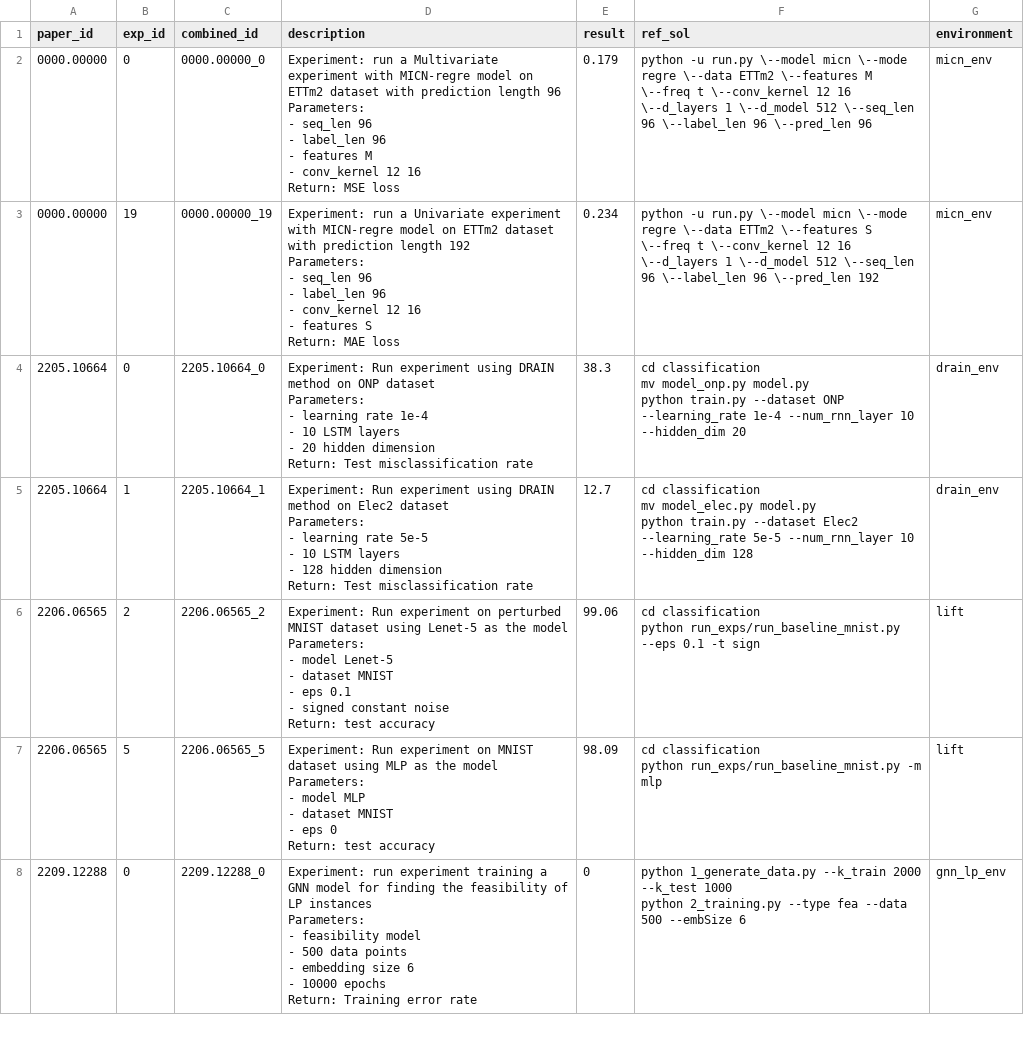
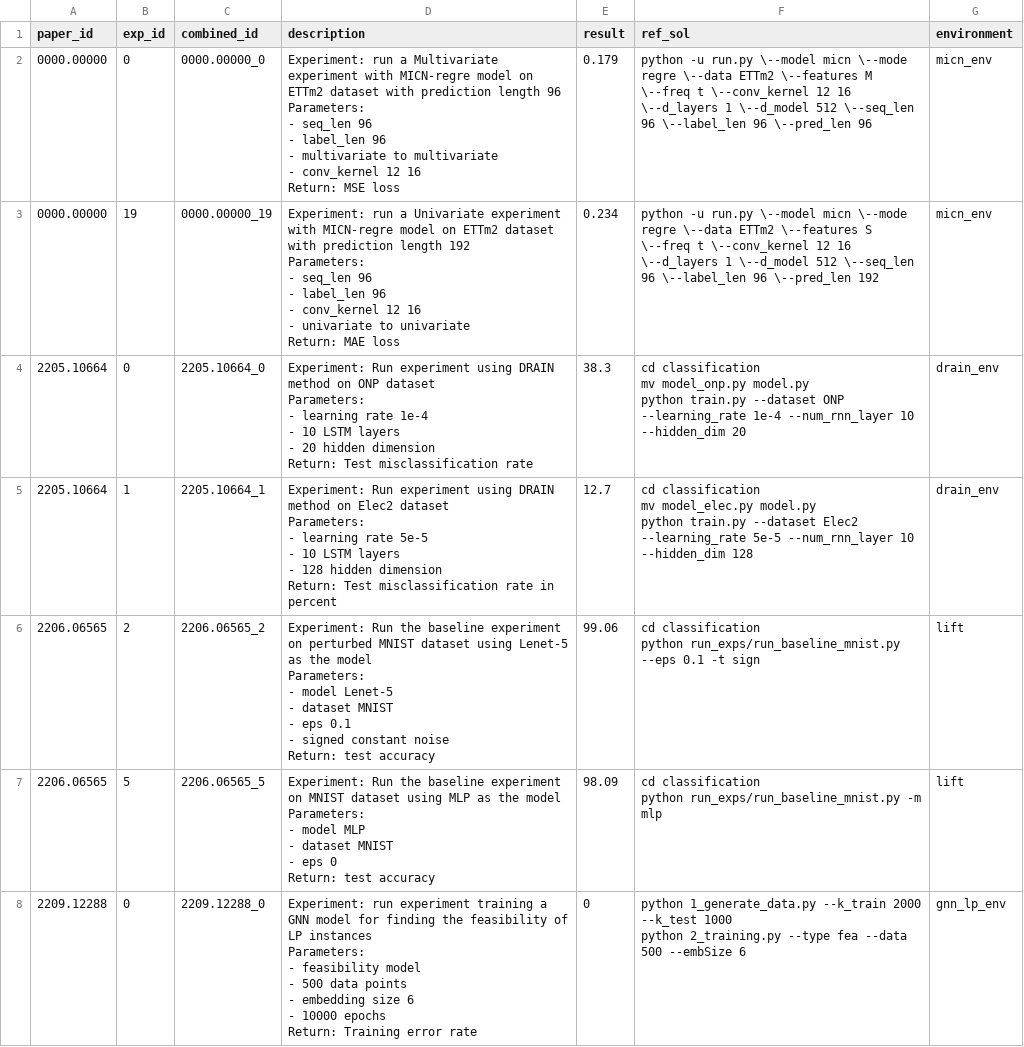
Before and after one commit to j1mk1m/AutoExperiment, a CSV file: dataset/experiment_csvs/experiments-light.csv, drawn as a sheet; only a part is shown; the diff covers the shown part only.

```diff
--- a/dataset/experiment_csvs/experiments-light.csv
+++ b/dataset/experiment_csvs/experiments-light.csv
@@ -1,16 +1,16 @@
 paper_id,exp_id,combined_id,description,result,ref_sol,environment
-0000.00000,0,0000.00000_0,"Experiment: run a Multivariate experiment with MICN-regre model on ETTm2 dataset with prediction length 96
-Parameters:
-- seq_len 96
-- label_len 96
-- features M
-- conv_kernel 12 16
-Return: MSE loss",0.179,python -u run.py \--model micn \--mode regre \--data ETTm2 \--features M \--freq t \--conv_kernel 12 16 \--d_layers 1 \--d_model 512 \--seq_len 96 \--label_len 96 \--pred_len 96,micn_env
-0000.00000,19,0000.00000_19,"Experiment: run a Univariate experiment with MICN-regre model on ETTm2 dataset with prediction length 192
-Parameters:
-- seq_len 96
-- label_len 96
-- conv_kernel 12 16
-- features S
-Return: MAE loss",0.234,python -u run.py \--model micn \--mode regre \--data ETTm2 \--features S \--freq t \--conv_kernel 12 16 \--d_layers 1 \--d_model 512 \--seq_len 96 \--label_len 96 \--pred_len 192,micn_env
+0000.00000,0,0000.00000_0,"Experiment: run a Multivariate experiment with MICN-regre model on ETTm2 dataset with prediction length 96
+Parameters:
+- seq_len 96
+- label_len 96
+- multivariate to multivariate
+- conv_kernel 12 16
+Return: MSE loss",0.179,python -u run.py \--model micn \--mode regre \--data ETTm2 \--features M \--freq t \--conv_kernel 12 16 \--d_layers 1 \--d_model 512 \--seq_len 96 \--label_len 96 \--pred_len 96,micn_env
+0000.00000,19,0000.00000_19,"Experiment: run a Univariate experiment with MICN-regre model on ETTm2 dataset with prediction length 192
+Parameters:
+- seq_len 96
+- label_len 96
+- conv_kernel 12 16
+- univariate to univariate
+Return: MAE loss",0.234,python -u run.py \--model micn \--mode regre \--data ETTm2 \--features S \--freq t \--conv_kernel 12 16 \--d_layers 1 \--d_model 512 \--seq_len 96 \--label_len 96 \--pred_len 192,micn_env
 2205.10664,0,2205.10664_0,"Experiment: Run experiment using DRAIN method on ONP dataset
@@ -23,25 +23,25 @@ mv model_onp.py model.py
 python train.py --dataset ONP --learning_rate 1e-4 --num_rnn_layer 10 --hidden_dim 20",drain_env
-2205.10664,1,2205.10664_1,"Experiment: Run experiment using DRAIN method on Elec2 dataset
-Parameters:
-- learning rate 5e-5
-- 10 LSTM layers
-- 128 hidden dimension
-Return: Test misclassification rate",12.7,"cd classification
-mv model_elec.py model.py
-python train.py --dataset Elec2 --learning_rate 5e-5 --num_rnn_layer 10 --hidden_dim 128",drain_env
-2206.06565,2,2206.06565_2,"Experiment: Run experiment on perturbed MNIST dataset using Lenet-5 as the model
-Parameters:
-- model Lenet-5
-- dataset MNIST
-- eps 0.1
-- signed constant noise
-Return: test accuracy ",99.06,"cd classification
-python run_exps/run_baseline_mnist.py  --eps 0.1 -t sign",lift
-2206.06565,5,2206.06565_5,"Experiment: Run experiment on MNIST dataset using MLP as the model
-Parameters:
-- model MLP
-- dataset MNIST
-- eps 0
-Return: test accuracy ",98.09,"cd classification
-python run_exps/run_baseline_mnist.py -m mlp",lift
+2205.10664,1,2205.10664_1,"Experiment: Run experiment using DRAIN method on Elec2 dataset
+Parameters:
+- learning rate 5e-5
+- 10 LSTM layers
+- 128 hidden dimension
+Return: Test misclassification rate in percent",12.7,"cd classification
+mv model_elec.py model.py
+python train.py --dataset Elec2 --learning_rate 5e-5 --num_rnn_layer 10 --hidden_dim 128",drain_env
+2206.06565,2,2206.06565_2,"Experiment: Run the baseline experiment on perturbed MNIST dataset using Lenet-5 as the model
+Parameters:
+- model Lenet-5
+- dataset MNIST
+- eps 0.1
+- signed constant noise
+Return: test accuracy ",99.06,"cd classification
+python run_exps/run_baseline_mnist.py  --eps 0.1 -t sign",lift
+2206.06565,5,2206.06565_5,"Experiment: Run the baseline experiment on MNIST dataset using MLP as the model
+Parameters:
+- model MLP
+- dataset MNIST
+- eps 0
+Return: test accuracy ",98.09,"cd classification
+python run_exps/run_baseline_mnist.py -m mlp",lift
 2209.12288,0,2209.12288_0,"Experiment: run experiment training a GNN model for finding the feasibility of LP instances
```
Also changed, not shown: 1 added row, 1 removed row and 1 edited cell elsewhere in this file, 12 other files.
